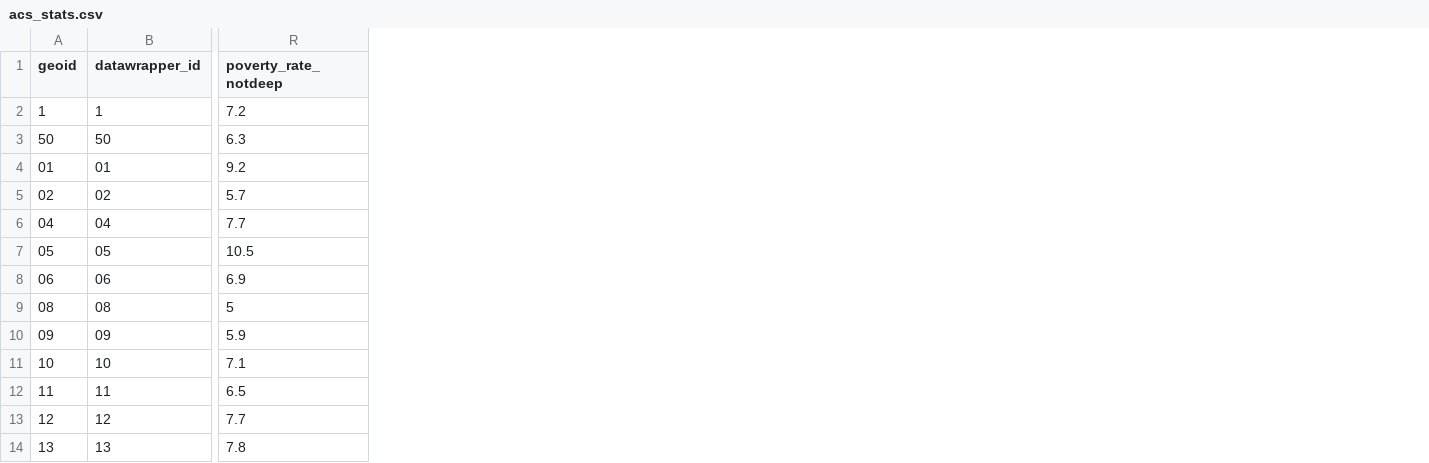
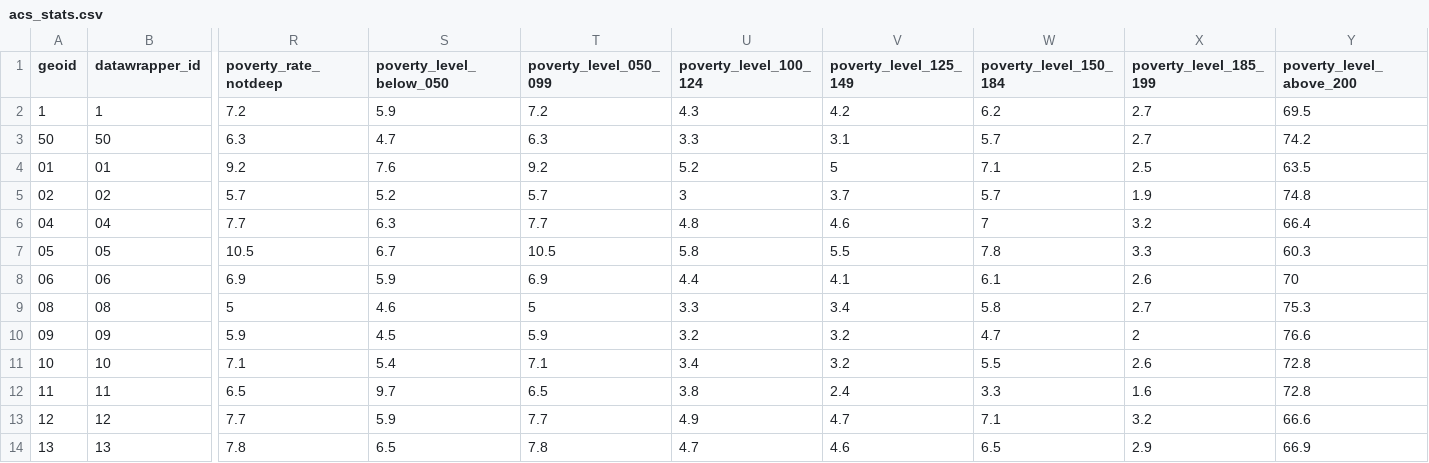
Before and after one commit to mjclawrence/privilege_and_poverty, a CSV file: addison_county_101/acs_stats.csv, drawn as a sheet; only a part is shown, gaps mark what is left out; the diff names each change by its address in the sheet, - before the commit and + after, or states it on an @@ line.

Commit message:
adds poverty levels

```diff
--- a/addison_county_101/acs_stats.csv
+++ b/addison_county_101/acs_stats.csv
+column S (poverty_level_below_050), rows 2-14: 5.9 | 4.7 | 7.6 | 5.2 | 6.3 | 6.7 | 5.9 | 4.6 | 4.5 | 5.4 | 9.7 | 5.9 | 6.5
+column T (poverty_level_050_099), rows 2-14: 7.2 | 6.3 | 9.2 | 5.7 | 7.7 | 10.5 | 6.9 | 5 | 5.9 | 7.1 | 6.5 | 7.7 | 7.8
+column U (poverty_level_100_124), rows 2-14: 4.3 | 3.3 | 5.2 | 3 | 4.8 | 5.8 | 4.4 | 3.3 | 3.2 | 3.4 | 3.8 | 4.9 | 4.7
+column V (poverty_level_125_149), rows 2-14: 4.2 | 3.1 | 5 | 3.7 | 4.6 | 5.5 | 4.1 | 3.4 | 3.2 | 3.2 | 2.4 | 4.7 | 4.6
+column W (poverty_level_150_184), rows 2-14: 6.2 | 5.7 | 7.1 | 5.7 | 7 | 7.8 | 6.1 | 5.8 | 4.7 | 5.5 | 3.3 | 7.1 | 6.5
+column X (poverty_level_185_199), rows 2-14: 2.7 | 2.7 | 2.5 | 1.9 | 3.2 | 3.3 | 2.6 | 2.7 | 2 | 2.6 | 1.6 | 3.2 | 2.9
+column Y (poverty_level_above_200), rows 2-14: 69.5 | 74.2 | 63.5 | 74.8 | 66.4 | 60.3 | 70 | 75.3 | 76.6 | 72.8 | 72.8 | 66.6 | 66.9
```
Also changed, not shown: 1 other file.
